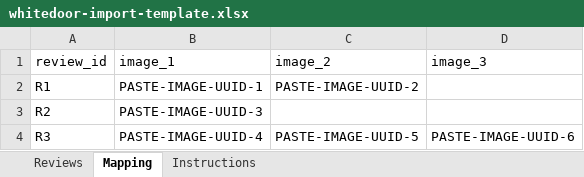
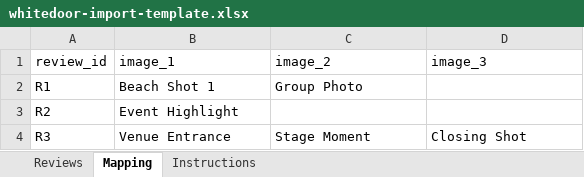
Before and after one commit to Arkuuuu/whitedoor, an Excel workbook: imports/whitedoor-import-template.xlsx, sheet Mapping, drawn as a sheet; values as stored, in another font and other column widths than the file's, no borders; the diff names each change by its address in the sheet, - before the commit and + after, or states it on an @@ line.

```diff
--- a/imports/whitedoor-import-template.xlsx (sheet Mapping)
+++ b/imports/whitedoor-import-template.xlsx (sheet Mapping)
-B2 (image_1): PASTE-IMAGE-UUID-1
+B2 (image_1): Beach Shot 1
-C2 (image_2): PASTE-IMAGE-UUID-2
+C2 (image_2): Group Photo
-B3 (image_1): PASTE-IMAGE-UUID-3
+B3 (image_1): Event Highlight
-B4 (image_1): PASTE-IMAGE-UUID-4
+B4 (image_1): Venue Entrance
-C4 (image_2): PASTE-IMAGE-UUID-5
+C4 (image_2): Stage Moment
-D4 (image_3): PASTE-IMAGE-UUID-6
+D4 (image_3): Closing Shot
```
Also changed, not shown: sheet Instructions, 3 other files.
